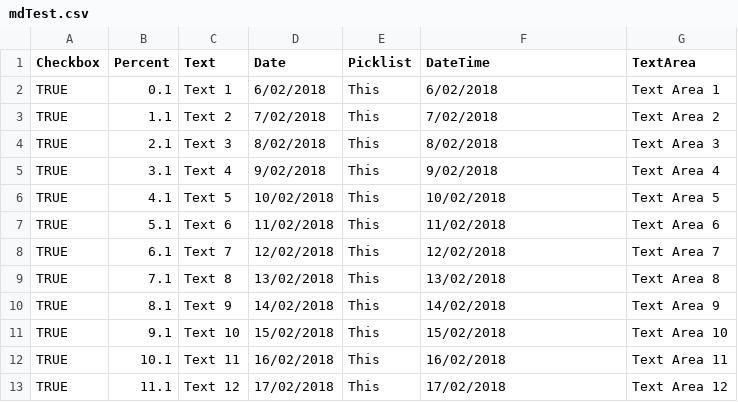
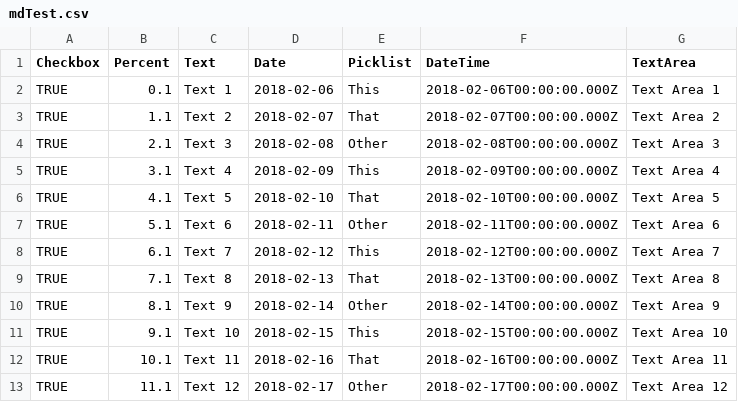
Before and after one commit to mbathersby/metadatatools, a CSV file: sample files/mdTest.csv, drawn as a sheet; only a part is shown; the diff covers the shown part only.

```diff
--- a/sample files/mdTest.csv
+++ b/sample files/mdTest.csv
@@ -1,13 +1,13 @@
 Checkbox,Percent,Text,Date,Picklist,DateTime,TextArea
-TRUE,0.1,Text 1,6/02/2018,This,6/02/2018,Text Area 1
-TRUE,1.1,Text 2,7/02/2018,This,7/02/2018,Text Area 2
-TRUE,2.1,Text 3,8/02/2018,This,8/02/2018,Text Area 3
-TRUE,3.1,Text 4,9/02/2018,This,9/02/2018,Text Area 4
-TRUE,4.1,Text 5,10/02/2018,This,10/02/2018,Text Area 5
-TRUE,5.1,Text 6,11/02/2018,This,11/02/2018,Text Area 6
-TRUE,6.1,Text 7,12/02/2018,This,12/02/2018,Text Area 7
-TRUE,7.1,Text 8,13/02/2018,This,13/02/2018,Text Area 8
-TRUE,8.1,Text 9,14/02/2018,This,14/02/2018,Text Area 9
-TRUE,9.1,Text 10,15/02/2018,This,15/02/2018,Text Area 10
-TRUE,10.1,Text 11,16/02/2018,This,16/02/2018,Text Area 11
-TRUE,11.1,Text 12,17/02/2018,This,17/02/2018,Text Area 12
+TRUE,0.1,Text 1,2018-02-06,This,2018-02-06T00:00:00.000Z,Text Area 1
+TRUE,1.1,Text 2,2018-02-07,That,2018-02-07T00:00:00.000Z,Text Area 2
+TRUE,2.1,Text 3,2018-02-08,Other,2018-02-08T00:00:00.000Z,Text Area 3
+TRUE,3.1,Text 4,2018-02-09,This,2018-02-09T00:00:00.000Z,Text Area 4
+TRUE,4.1,Text 5,2018-02-10,That,2018-02-10T00:00:00.000Z,Text Area 5
+TRUE,5.1,Text 6,2018-02-11,Other,2018-02-11T00:00:00.000Z,Text Area 6
+TRUE,6.1,Text 7,2018-02-12,This,2018-02-12T00:00:00.000Z,Text Area 7
+TRUE,7.1,Text 8,2018-02-13,That,2018-02-13T00:00:00.000Z,Text Area 8
+TRUE,8.1,Text 9,2018-02-14,Other,2018-02-14T00:00:00.000Z,Text Area 9
+TRUE,9.1,Text 10,2018-02-15,This,2018-02-15T00:00:00.000Z,Text Area 10
+TRUE,10.1,Text 11,2018-02-16,That,2018-02-16T00:00:00.000Z,Text Area 11
+TRUE,11.1,Text 12,2018-02-17,Other,2018-02-17T00:00:00.000Z,Text Area 12
```
Also changed, not shown: 18 edited cells elsewhere in this file, 1 other file.
